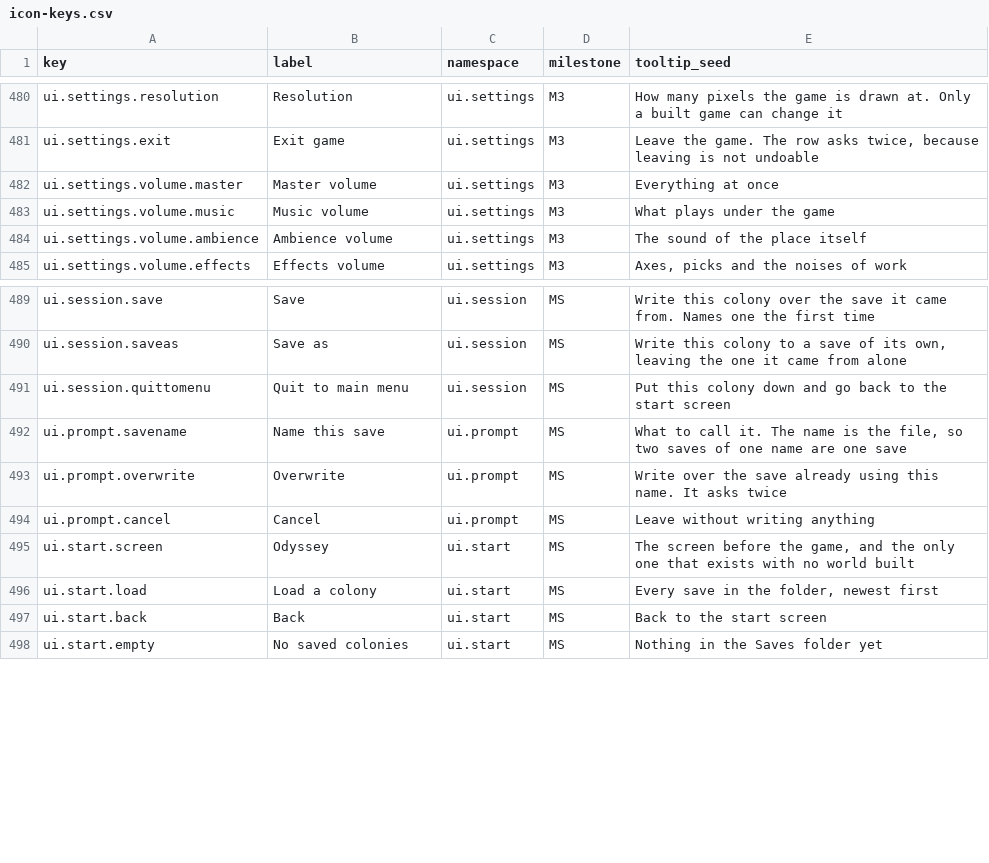
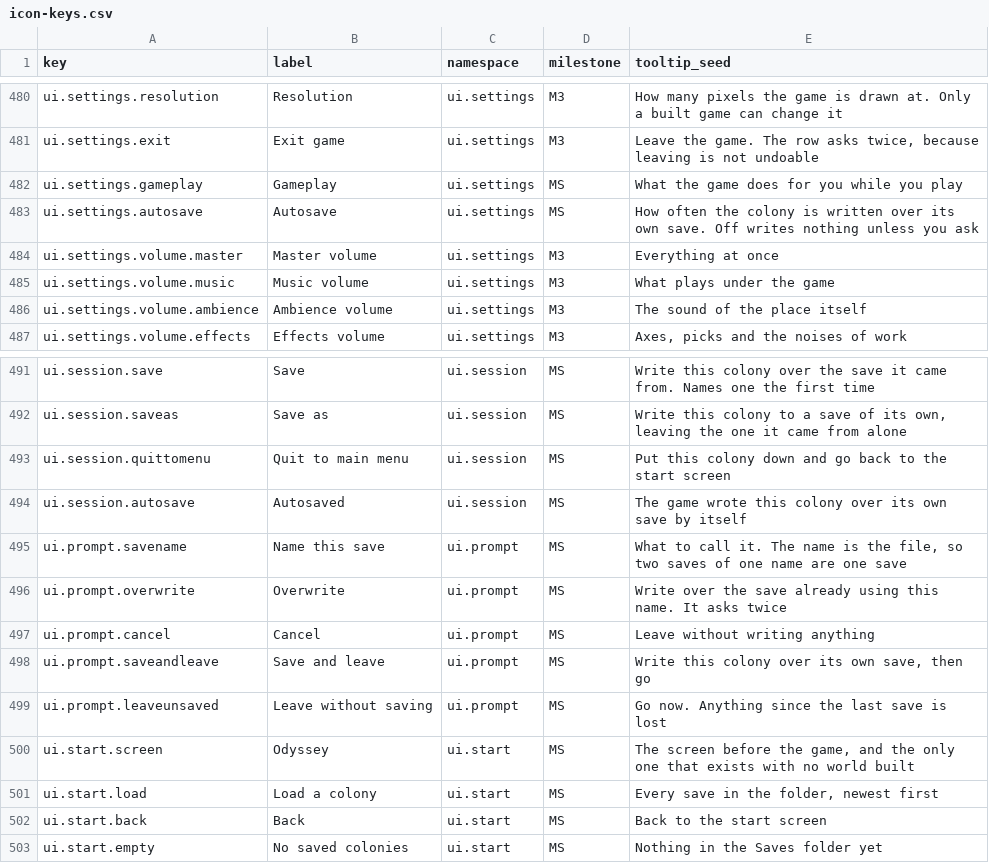
Before and after one commit to 1mitten/odyssey, a CSV file: docs/design/icon-keys.csv, drawn as a sheet; only a part is shown, gaps mark what is left out.

```diff
--- a/docs/design/icon-keys.csv
+++ b/docs/design/icon-keys.csv
@@ -481,2 +481,4 @@ ui.settings.resolution,Resolution,ui.settings,M3,"How many pixels the game is dr
 ui.settings.exit,Exit game,ui.settings,M3,"Leave the game. The row asks twice, because leaving is not undoable"
+ui.settings.gameplay,Gameplay,ui.settings,MS,"What the game does for you while you play"
+ui.settings.autosave,Autosave,ui.settings,MS,"How often the colony is written over its own save. Off writes nothing unless you ask"
 ui.settings.volume.master,Master volume,ui.settings,M3,"Everything at once"
@@ -491,2 +493,3 @@ ui.session.saveas,Save as,ui.session,MS,"Write this colony to a save of its own,
 ui.session.quittomenu,Quit to main menu,ui.session,MS,"Put this colony down and go back to the start screen"
+ui.session.autosave,Autosaved,ui.session,MS,"The game wrote this colony over its own save by itself"
 ui.prompt.savename,Name this save,ui.prompt,MS,"What to call it. The name is the file, so two saves of one name are one save"
@@ -494,2 +497,4 @@ ui.prompt.overwrite,Overwrite,ui.prompt,MS,"Write over the save already using th
 ui.prompt.cancel,Cancel,ui.prompt,MS,"Leave without writing anything"
+ui.prompt.saveandleave,Save and leave,ui.prompt,MS,"Write this colony over its own save, then go"
+ui.prompt.leaveunsaved,Leave without saving,ui.prompt,MS,"Go now. Anything since the last save is lost"
 ui.start.screen,Odyssey,ui.start,MS,"The screen before the game, and the only one that exists with no world built"
```
Also changed, not shown: 31 other files.
